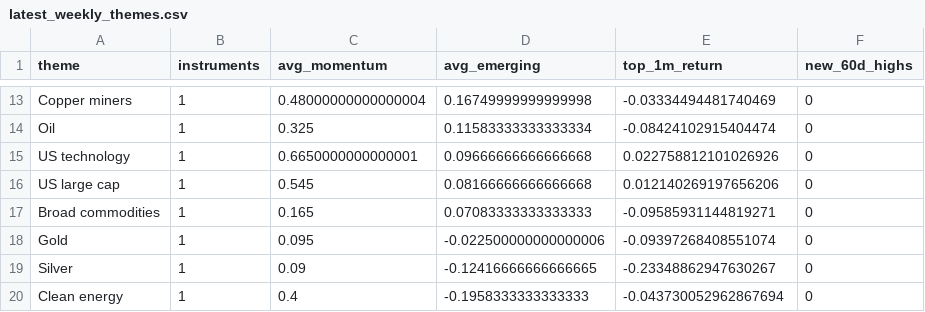
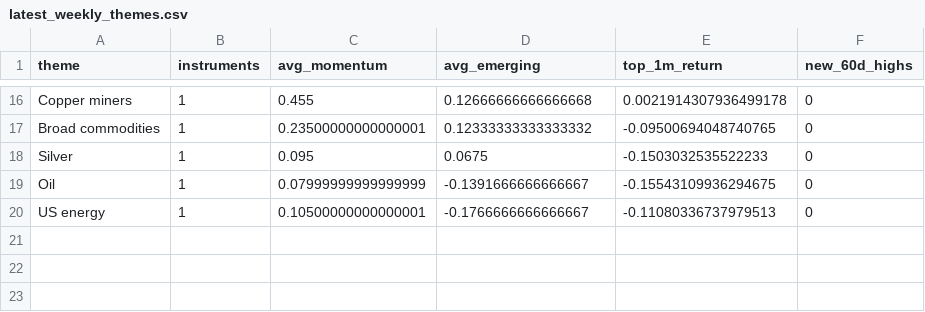
Before and after one commit to MHarvz-Moose/T212_Dashboard, a CSV file: reports/outputs/latest_weekly_themes.csv, drawn as a sheet; only a part is shown, gaps mark what is left out; removed rows and columns are numbered as before the commit, all else as after; the diff covers the shown part only; the diff names each change by its address in the sheet, - before the commit and + after, or states it on an @@ line.

```diff
--- a/reports/outputs/latest_weekly_themes.csv
+++ b/reports/outputs/latest_weekly_themes.csv
-C16 (avg_momentum): 0.48000000000000004
+C16 (avg_momentum): 0.455
-D16 (avg_emerging): 0.16749999999999998
+D16 (avg_emerging): 0.12666666666666668
-E16 (top_1m_return): -0.03334494481740469
+E16 (top_1m_return): 0.0021914307936499178
-row 14: Oil | 1 | 0.325 | 0.11583333333333334 | -0.08424102915404474 | 0
-row 15: US technology | 1 | 0.6650000000000001 | 0.09666666666666668 | 0.022758812101026926 | 0
-row 16: US large cap | 1 | 0.545 | 0.08166666666666668 | 0.012140269197656206 | 0
-C17 (avg_momentum): 0.165
+C17 (avg_momentum): 0.23500000000000001
-D17 (avg_emerging): 0.07083333333333333
+D17 (avg_emerging): 0.12333333333333332
-E17 (top_1m_return): -0.09585931144819271
+E17 (top_1m_return): -0.09500694048740765
-row 18: Gold | 1 | 0.095 | -0.022500000000000006 | -0.09397268408551074 | 0
-C18 (avg_momentum): 0.09
+C18 (avg_momentum): 0.095
-D18 (avg_emerging): -0.12416666666666665
+D18 (avg_emerging): 0.0675
-E18 (top_1m_return): -0.23348862947630267
+E18 (top_1m_return): -0.1503032535522233
-row 20: Clean energy | 1 | 0.4 | -0.1958333333333333 | -0.043730052962867694 | 0
+row 19: Oil | 1 | 0.07999999999999999 | -0.1391666666666667 | -0.15543109936294675 | 0
+row 20: US energy | 1 | 0.10500000000000001 | -0.1766666666666667 | -0.11080336737979513 | 0
```
Also changed, not shown: 10 added rows, 7 removed rows and 13 edited cells elsewhere in this file, data/price_cache/prices_yfinance.csv, reports/outputs/latest_weekly_signals.csv, 1 other file.
